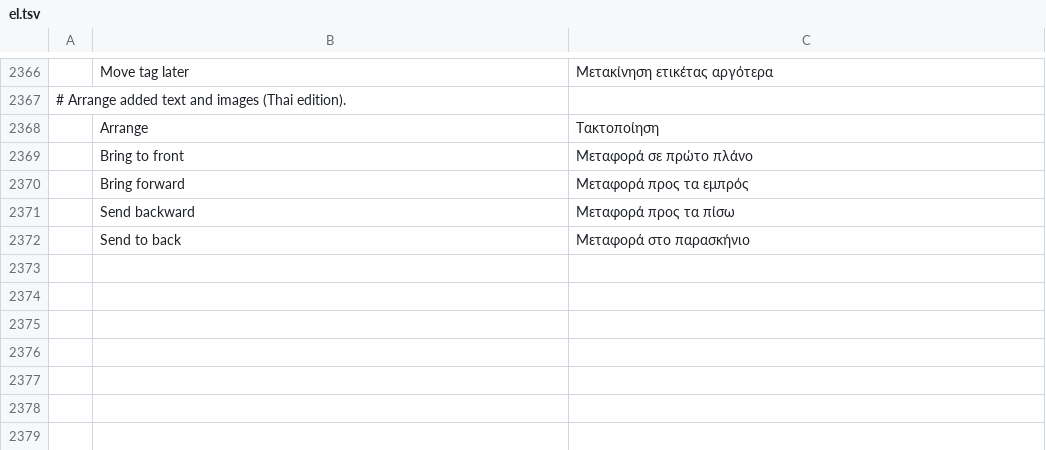
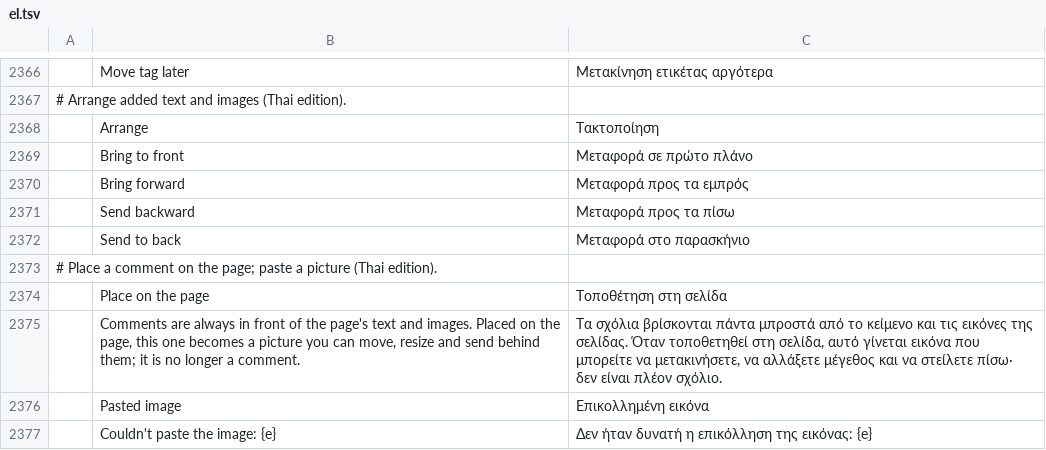
Before and after one commit to KUnKUN55/pdfcraft, a TSV file: crates/ui-egui/src/i18n/el.tsv, drawn as a sheet; only a part is shown, gaps mark what is left out; the diff names each change by its address in the sheet, - before the commit and + after, or states it on an @@ line.

```diff
--- a/crates/ui-egui/src/i18n/el.tsv
+++ b/crates/ui-egui/src/i18n/el.tsv
+row 2373: # Place a comment on the page; paste a picture (Thai edition).
+row 2374:  | Place on the page | Τοποθέτηση στη σελίδα
+row 2375:  | Comments are always in front of the page's text and images. Placed on the page, this one becomes a picture you can move, resize and send behind them; it is no longer a comment. | Τα σχόλια βρίσκονται πάντα μπροστά από το κείμενο και τις εικόνες της σελίδας. Όταν τοποθετηθεί στη σελίδα, αυτό γίνεται εικόνα που μπορείτε να μετακινήσετε, να αλλάξετε μέγεθος και να στείλετε πίσω· δεν είναι πλέον σχόλιο.
+row 2376:  | Pasted image | Επικολλημένη εικόνα
+row 2377:  | Couldn't paste the image: {e} | Δεν ήταν δυνατή η επικόλληση της εικόνας: {e}
```
Also changed, not shown: crates/ui-egui/src/i18n/bg.tsv, crates/ui-egui/src/i18n/ru.tsv, 33 other files.
